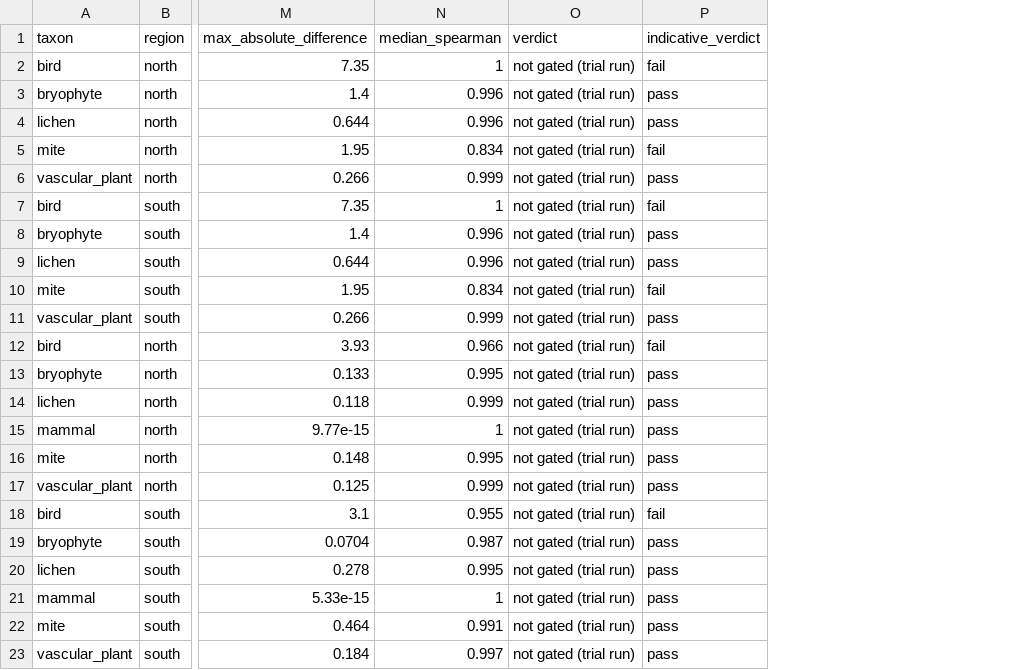
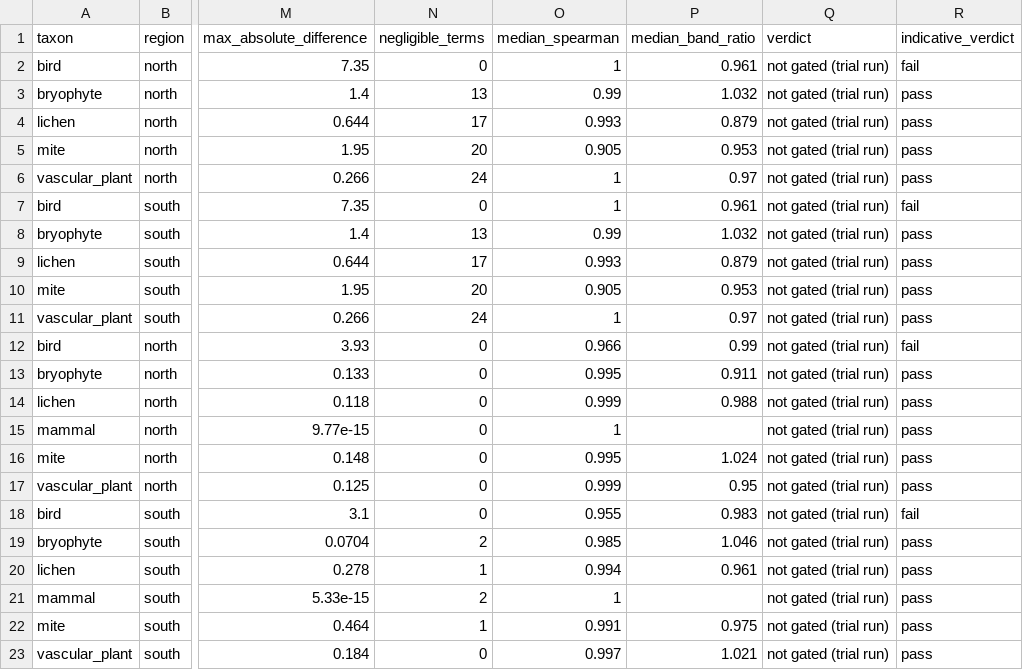
Before and after one commit to ABbiodiversity/sdmMethodsDev, a CSV file: 3_output/exp_000_parity_v2/tables/parity_summary.csv, drawn as a sheet; only a part is shown, gaps mark what is left out; addresses are those after the commit; the diff names each change by its address in the sheet, - before the commit and + after, or states it on an @@ line.

Commit message:
Refactor parity evaluation and reporting in exp_000_parity_v2
- Disable model running and collection in run.R for trial runs.
- Update parity_targets.R to include band-width ratio and negligible term handling.
- Modify v2_self_agreement.R to calculate and report band-width ratios and negligible terms.
- Enhance report.md to reflect new metrics and their implications.
- Revise parity_summary.csv to include negligible terms and median band ratios.
- Update README.md to clarify output files and metrics.
- Adjust alignment review documentation to reflect changes in target agreements and evaluation criteria.

```diff
--- a/3_output/exp_000_parity_v2/tables/parity_summary.csv
+++ b/3_output/exp_000_parity_v2/tables/parity_summary.csv
+column N (negligible_terms), rows 2-23: 0 | 13 | 17 | 20 | 24 | 0 | 13 | 17 | 20 | 24 | 0 | 0 | 0 | 0 | 0 | 0 | 0 | 2 | 1 | 2 | 1 | 0
+column P (median_band_ratio), rows 2-23: 0.961 | 1.032 | 0.879 | 0.953 | 0.97 | 0.961 | 1.032 | 0.879 | 0.953 | 0.97 | 0.99 | 0.911 | 0.988 |  | 1.024 | 0.95 | 0.983 | 1.046 | 0.961 |  | 0.975 | 1.021
-O3 (median_spearman): 0.996
+O3 (median_spearman): 0.99
-O4 (median_spearman): 0.996
+O4 (median_spearman): 0.993
-O5 (median_spearman): 0.834
+O5 (median_spearman): 0.905
-R5 (indicative_verdict): fail
+R5 (indicative_verdict): pass
-O6 (median_spearman): 0.999
+O6 (median_spearman): 1
-O8 (median_spearman): 0.996
+O8 (median_spearman): 0.99
-O9 (median_spearman): 0.996
+O9 (median_spearman): 0.993
-O10 (median_spearman): 0.834
+O10 (median_spearman): 0.905
-R10 (indicative_verdict): fail
+R10 (indicative_verdict): pass
-O11 (median_spearman): 0.999
+O11 (median_spearman): 1
-O19 (median_spearman): 0.987
+O19 (median_spearman): 0.985
-O20 (median_spearman): 0.995
+O20 (median_spearman): 0.994
```
Also changed, not shown: 11 other files.
